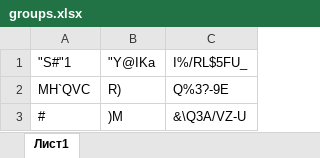
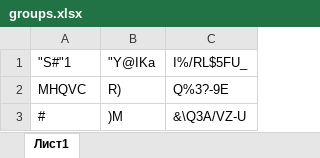
Before and after one commit to misterYA2018/test, an Excel workbook: adressbook-dev-test/adressbook-dev-test/groups.xlsx, sheet Лист1, drawn as a sheet; values as stored, in another font and other column widths than the file's, no borders; the diff names each change by its address in the sheet, - before the commit and + after, or states it on an @@ line.

```diff
--- a/adressbook-dev-test/adressbook-dev-test/groups.xlsx (sheet Лист1)
+++ b/adressbook-dev-test/adressbook-dev-test/groups.xlsx (sheet Лист1)
-A2: MH`QVC
+A2: MHQVC
```
Also changed, not shown: adressbook-dev-test/adressbook-dev-test/contacts.xlsx, 38 other files.
